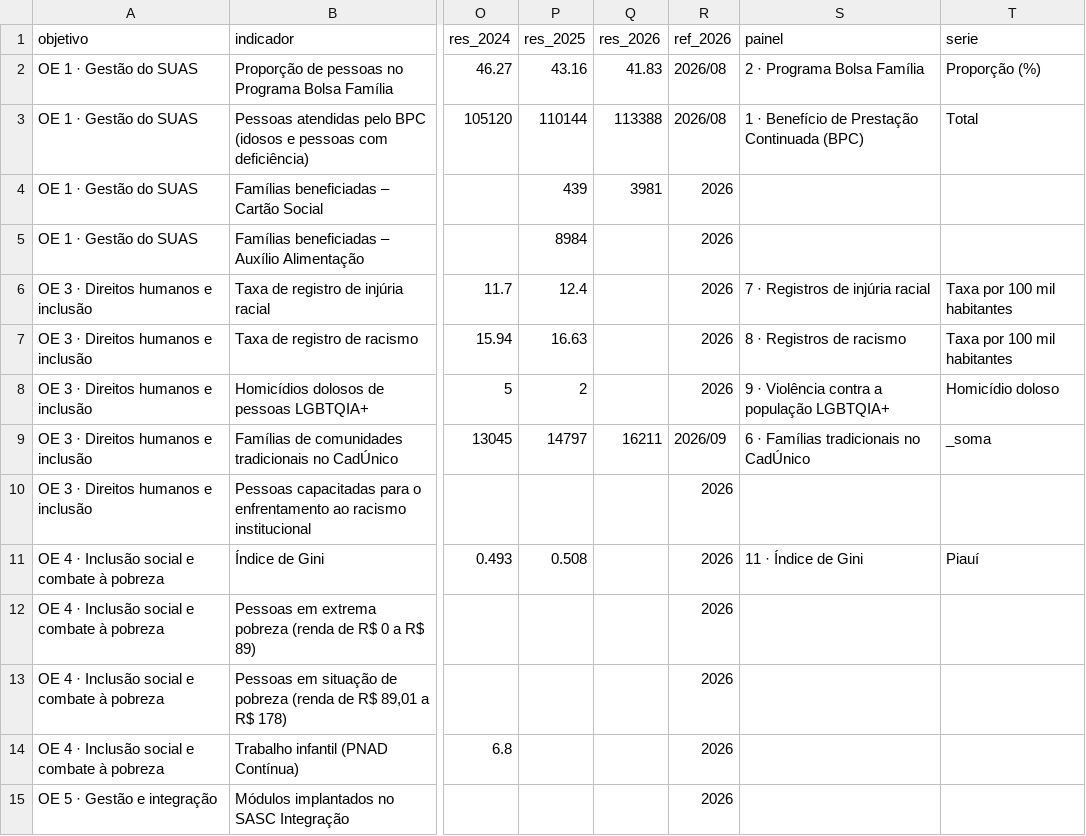
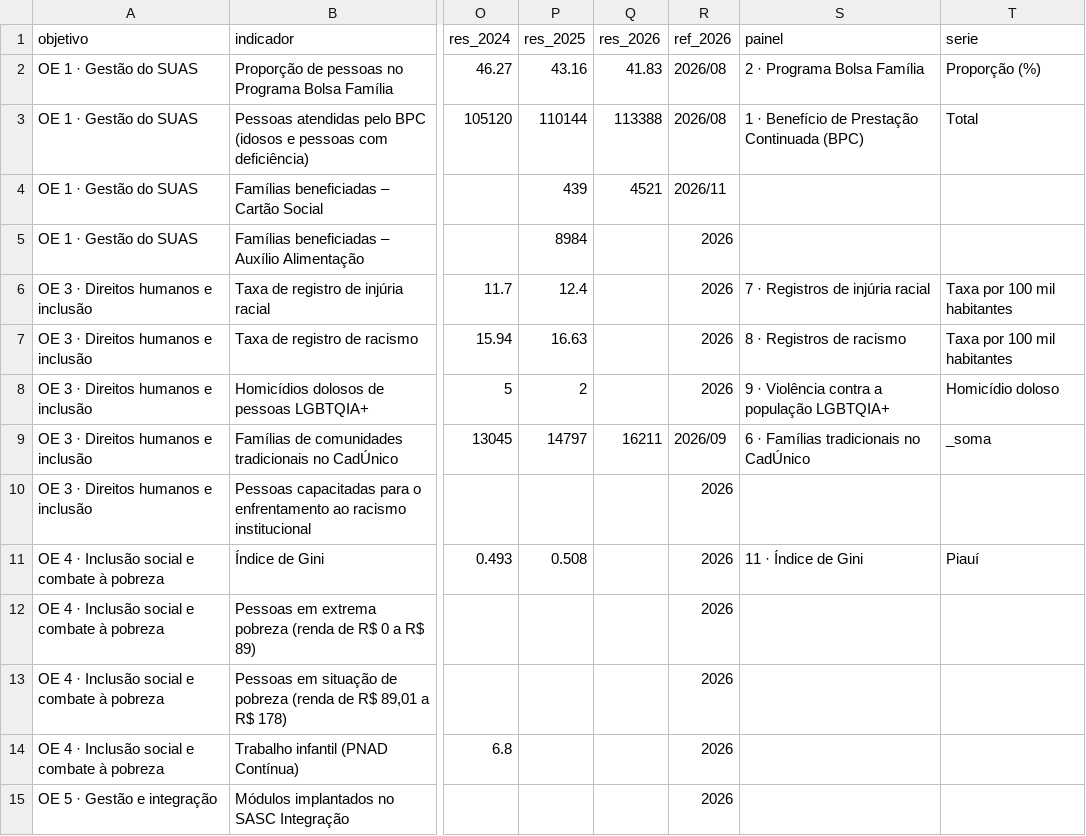
Before and after one commit to sharonwendy/painel-indicadores-sasc, a CSV file: data/17_metas_resultados.csv, drawn as a sheet; only a part is shown, gaps mark what is left out; the diff names each change by its address in the sheet, - before the commit and + after, or states it on an @@ line.

Commit message:
Add files via upload

```diff
--- a/data/17_metas_resultados.csv
+++ b/data/17_metas_resultados.csv
-Q4 (res_2026): 3981
+Q4 (res_2026): 4521
-R4 (ref_2026): 2026
+R4 (ref_2026): 2026/11
```
